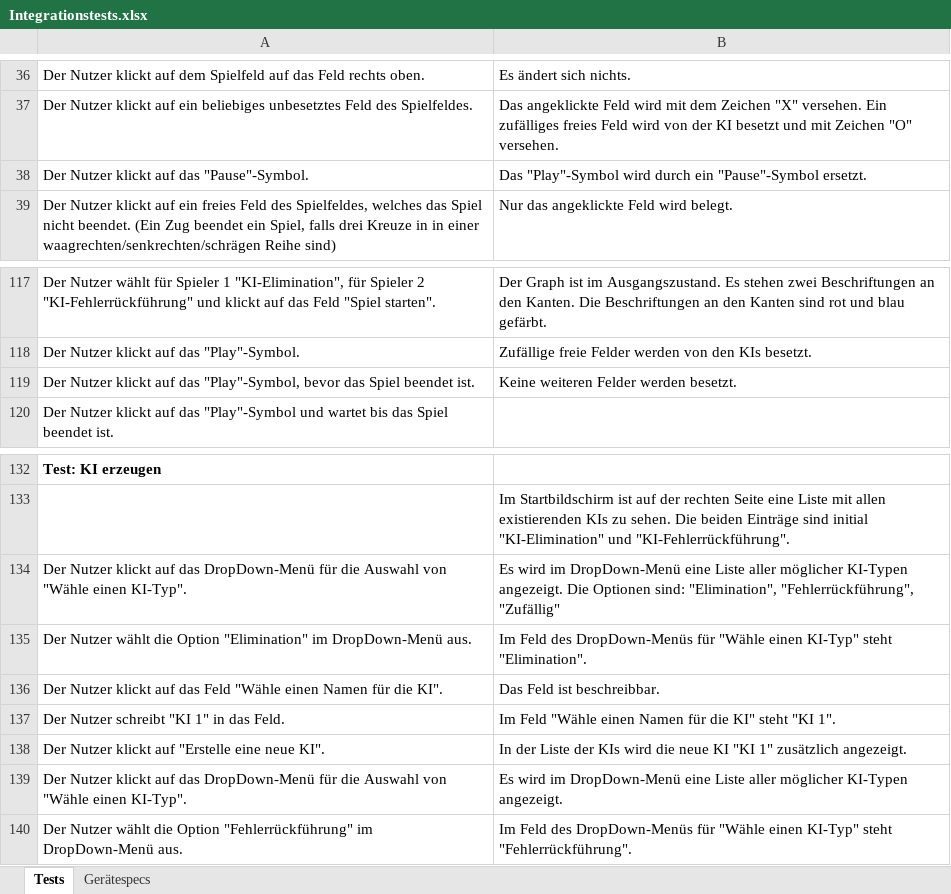
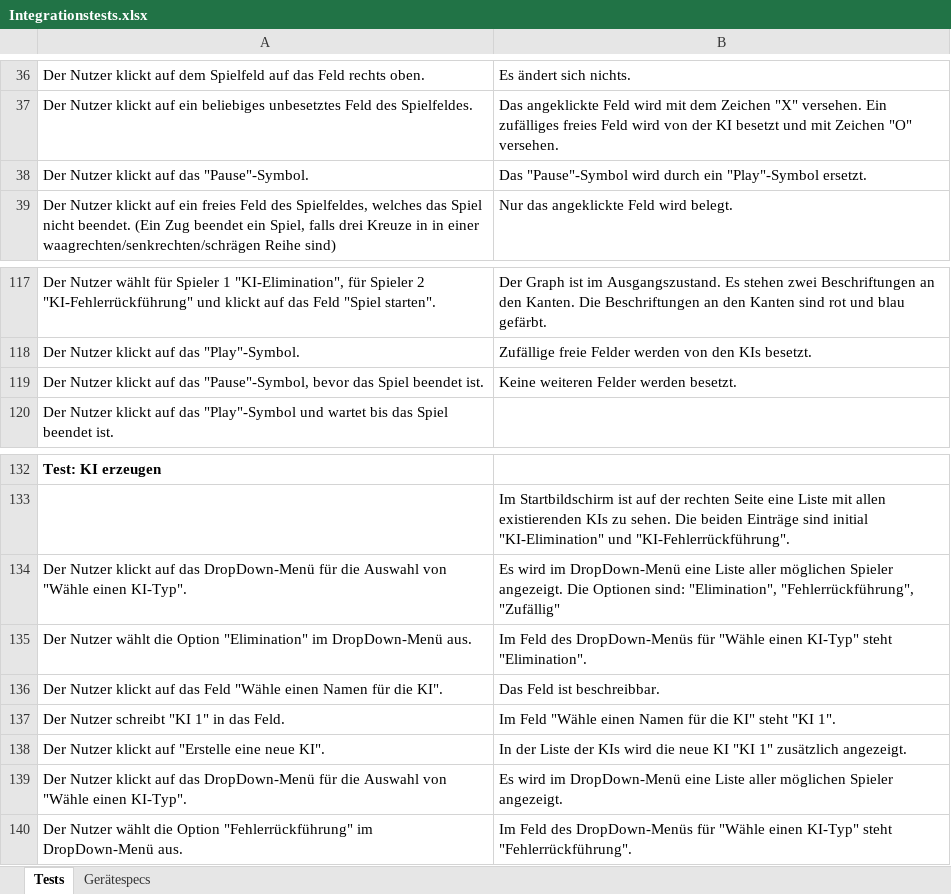
Before and after one commit to idlaviV/TIKTacToe, an Excel workbook: Integrationstests/Integrationstests.xlsx, sheet Tests, drawn as a sheet; only a part is shown, gaps mark what is left out; values as stored, in another font and other column widths than the file's, no borders; the diff names each change by its address in the sheet, - before the commit and + after, or states it on an @@ line.

```diff
--- a/Integrationstests/Integrationstests.xlsx (sheet Tests)
+++ b/Integrationstests/Integrationstests.xlsx (sheet Tests)
-B38: Das "Play"-Symbol wird durch ein "Pause"-Symbol ersetzt.
+B38: Das "Pause"-Symbol wird durch ein "Play"-Symbol ersetzt.
-A119: …auf das "Play"-Symbol, bevor das…
+A119: …auf das "Pause"-Symbol, bevor das…
-B134: …Liste aller möglicher KI-Typen angezeigt. Die…
+B134: …Liste aller möglichen Spieler angezeigt. Die…
-B139: …Liste aller möglicher KI-Typen angezeigt.
+B139: …Liste aller möglichen Spieler angezeigt.
```
Also changed, not shown: sheet Gerätespecs.
